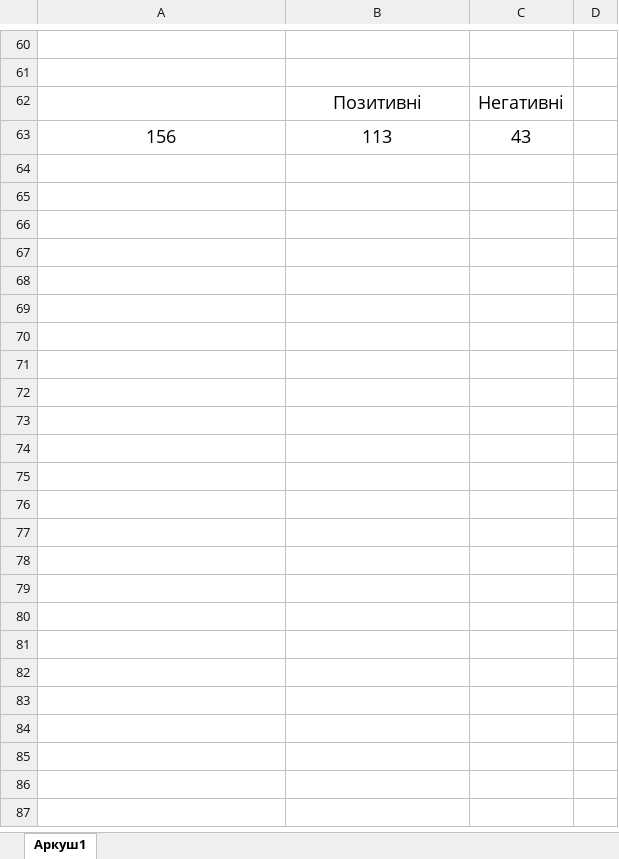
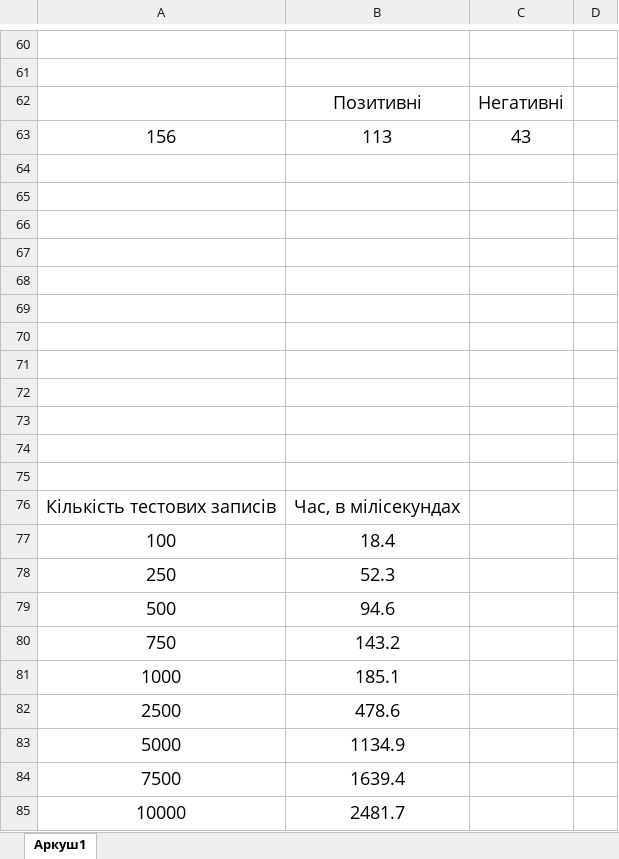
Before and after one commit to pugachoveu/EmoticonAnalysis, an Excel workbook: графики.xlsx, sheet Аркуш1, drawn as a sheet; only a part is shown, gaps mark what is left out; values as stored, in another font and other column widths than the file's, no borders; charts and pictures not drawn; the diff names each change by its address in the sheet, - before the commit and + after, or states it on an @@ line.

```diff
--- a/графики.xlsx (sheet Аркуш1)
+++ b/графики.xlsx (sheet Аркуш1)
+row 64: (empty)
+row 65: (empty)
+row 66: (empty)
+row 67: (empty)
+row 68: (empty)
+row 69: (empty)
+row 70: (empty)
+row 71: (empty)
+row 72: (empty)
+row 73: (empty)
+row 74: (empty)
+row 75: (empty)
+row 76: Кількість тестових записів | Час, в мілісекундах
+row 77: 100 | 18.4
+row 78: 250 | 52.3
+row 79: 500 | 94.6
+row 80: 750 | 143.2
+row 81: 1000 | 185.1
+row 82: 2500 | 478.6
+row 83: 5000 | 1134.9
+row 84: 7500 | 1639.4
+row 85: 10000 | 2481.7
```
Also changed, not shown: charts or pictures, 43 other files.
